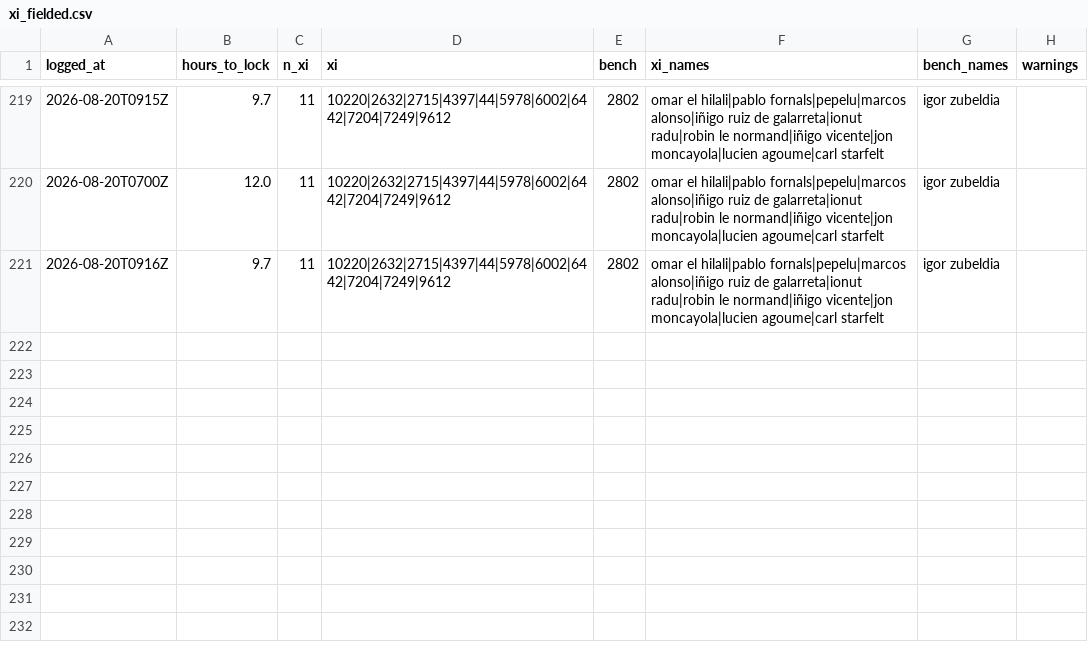
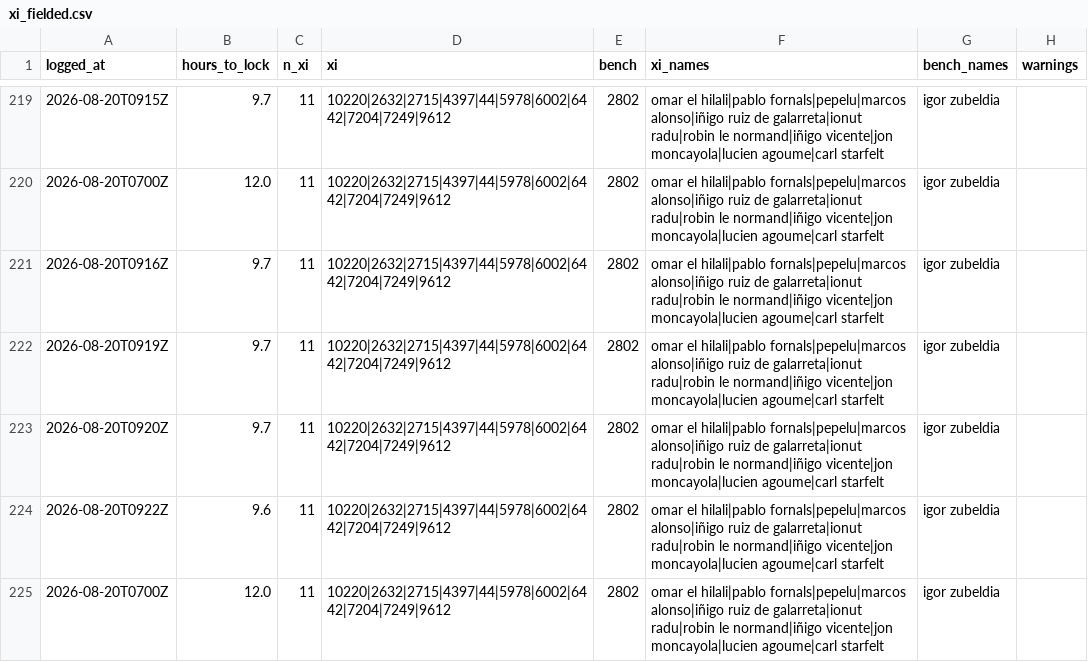
Before and after one commit to OrsM/liga_five_guys, a CSV file: data/decisions/xi_fielded.csv, drawn as a sheet; only a part is shown, gaps mark what is left out.

```diff
--- a/data/decisions/xi_fielded.csv
+++ b/data/decisions/xi_fielded.csv
@@ -221 +221,5 @@ logged_at,hours_to_lock,n_xi,xi,bench,xi_names,bench_names,warnings
 2026-08-20T0916Z,9.7,11,10220|2632|2715|4397|44|5978|6002|6442|7204|7249|9612,2802,omar el hilali|pablo fornals|pepelu|marcos alonso|iñigo ruiz de galarreta|ionut radu|robin le normand|iñigo vicente|jon moncayola|lucien agoume|carl starfelt,igor zubeldia,
+2026-08-20T0919Z,9.7,11,10220|2632|2715|4397|44|5978|6002|6442|7204|7249|9612,2802,omar el hilali|pablo fornals|pepelu|marcos alonso|iñigo ruiz de galarreta|ionut radu|robin le normand|iñigo vicente|jon moncayola|lucien agoume|carl starfelt,igor zubeldia,
+2026-08-20T0920Z,9.7,11,10220|2632|2715|4397|44|5978|6002|6442|7204|7249|9612,2802,omar el hilali|pablo fornals|pepelu|marcos alonso|iñigo ruiz de galarreta|ionut radu|robin le normand|iñigo vicente|jon moncayola|lucien agoume|carl starfelt,igor zubeldia,
+2026-08-20T0922Z,9.6,11,10220|2632|2715|4397|44|5978|6002|6442|7204|7249|9612,2802,omar el hilali|pablo fornals|pepelu|marcos alonso|iñigo ruiz de galarreta|ionut radu|robin le normand|iñigo vicente|jon moncayola|lucien agoume|carl starfelt,igor zubeldia,
+2026-08-20T0700Z,12.0,11,10220|2632|2715|4397|44|5978|6002|6442|7204|7249|9612,2802,omar el hilali|pablo fornals|pepelu|marcos alonso|iñigo ruiz de galarreta|ionut radu|robin le normand|iñigo vicente|jon moncayola|lucien agoume|carl starfelt,igor zubeldia,
```
Also changed, not shown: data/decisions/cash_price_log.csv, data/decisions/slate_log.csv, 10 other files.
